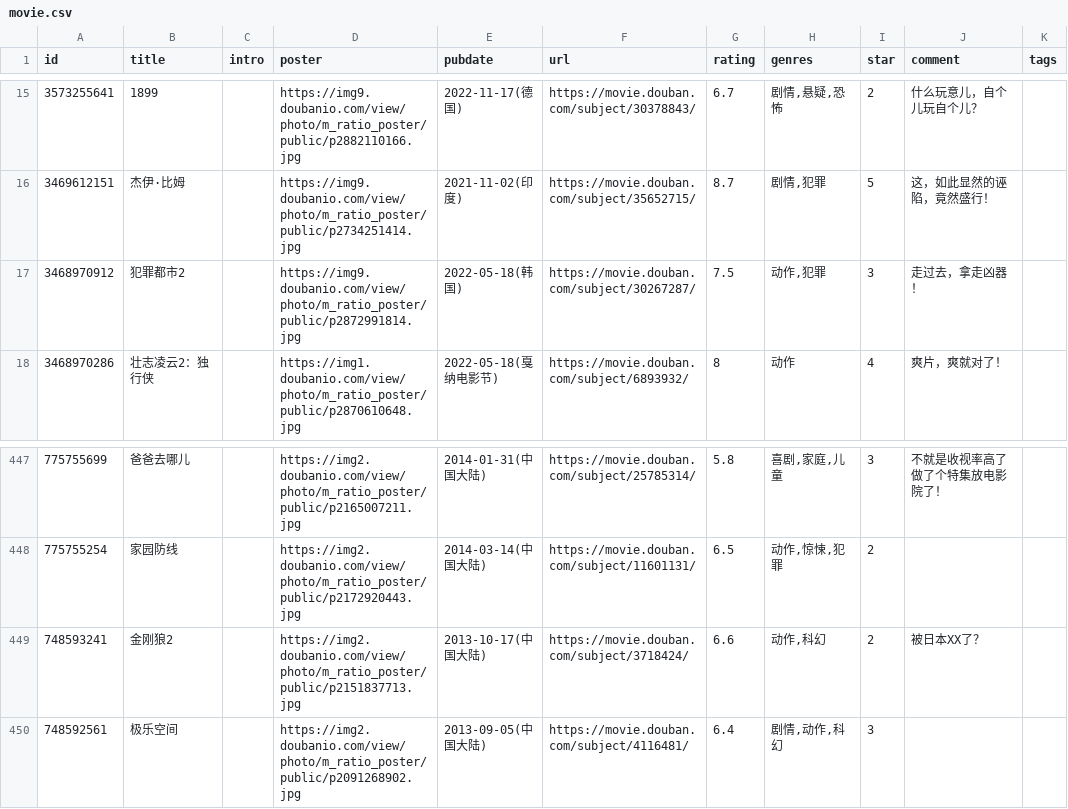
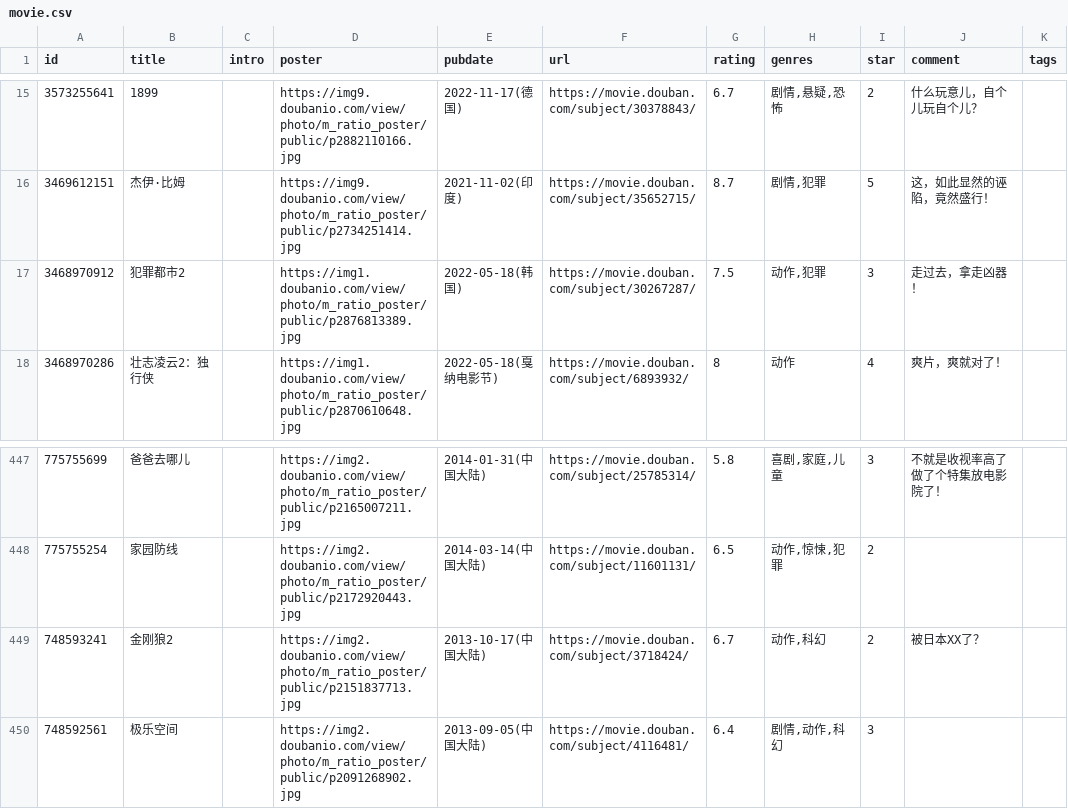
Before and after one commit to lmm214/immmmm, a CSV file: data/douban/movie.csv, drawn as a sheet; only a part is shown, gaps mark what is left out; the diff names each change by its address in the sheet, - before the commit and + after, or states it on an @@ line.

```diff
--- a/data/douban/movie.csv
+++ b/data/douban/movie.csv
-D17 (poster): https://img9.doubanio.com/view/photo/m_ratio_poster/public/p2872991814.jpg
+D17 (poster): https://img1.doubanio.com/view/photo/m_ratio_poster/public/p2876813389.jpg
-G449 (rating): 6.6
+G449 (rating): 6.7
```
Also changed, not shown: data/douban/book.csv.
